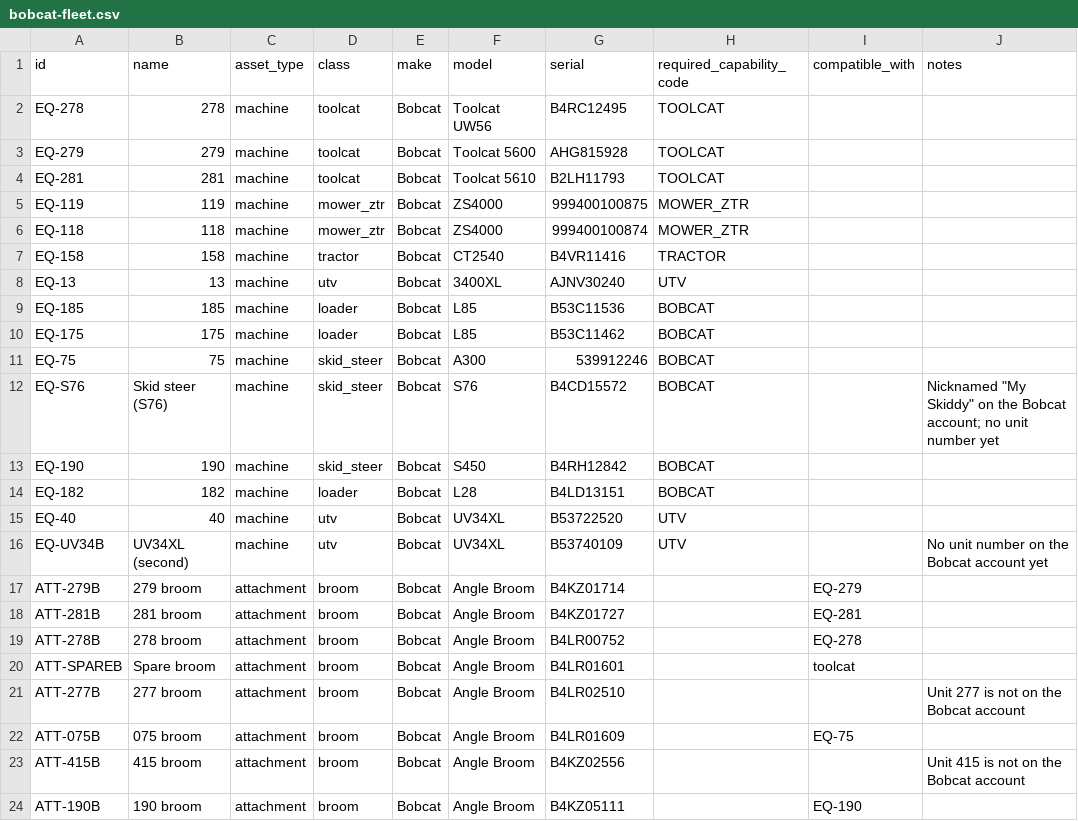
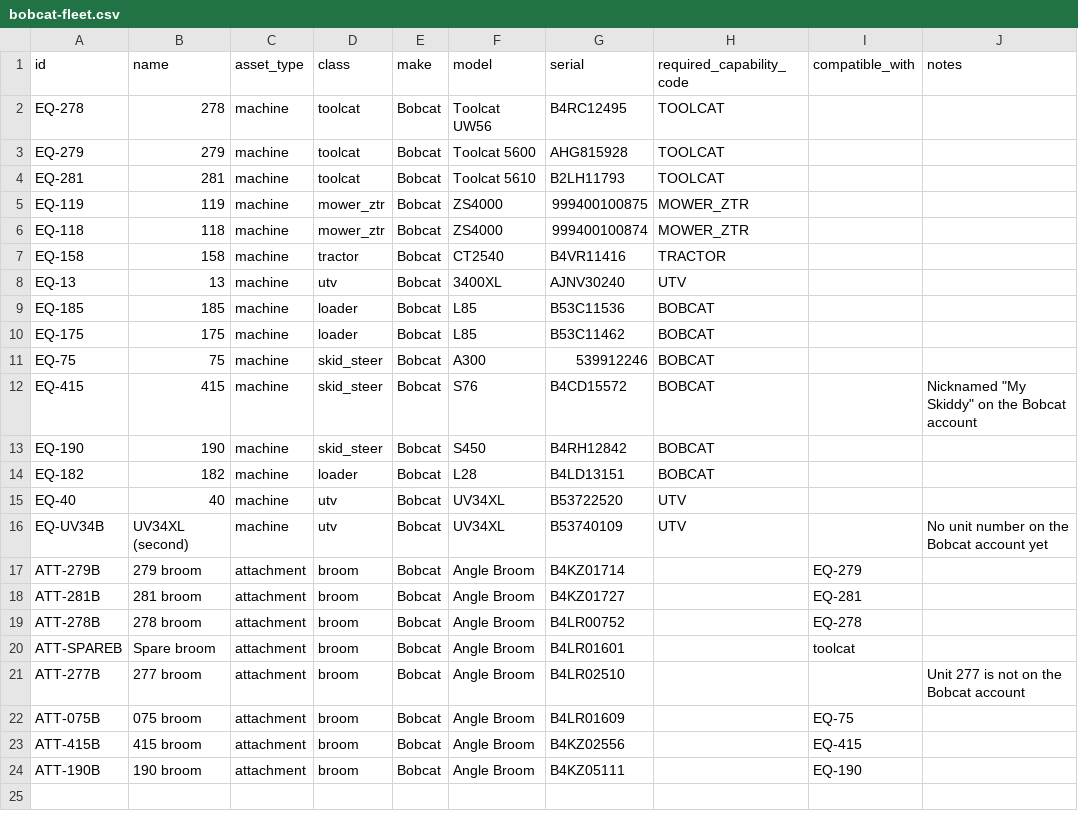
Before and after one commit to masonthingvold-AI/und-grounds-map, a CSV file: data/equipment/bobcat-fleet.csv, drawn as a sheet.

```diff
--- a/data/equipment/bobcat-fleet.csv
+++ b/data/equipment/bobcat-fleet.csv
@@ -11,3 +11,3 @@ EQ-175,175,machine,loader,Bobcat,L85,B53C11462,BOBCAT,,
 EQ-75,75,machine,skid_steer,Bobcat,A300,539912246,BOBCAT,,
-EQ-S76,Skid steer (S76),machine,skid_steer,Bobcat,S76,B4CD15572,BOBCAT,,Nicknamed "My Skiddy" on the Bobcat account; no unit number yet
+EQ-415,415,machine,skid_steer,Bobcat,S76,B4CD15572,BOBCAT,,Nicknamed "My Skiddy" on the Bobcat account
 EQ-190,190,machine,skid_steer,Bobcat,S450,B4RH12842,BOBCAT,,
@@ -22,3 +22,3 @@ ATT-277B,277 broom,attachment,broom,Bobcat,Angle Broom,B4LR02510,,,Unit 277 is n
 ATT-075B,075 broom,attachment,broom,Bobcat,Angle Broom,B4LR01609,,EQ-75,
-ATT-415B,415 broom,attachment,broom,Bobcat,Angle Broom,B4KZ02556,,,Unit 415 is not on the Bobcat account
+ATT-415B,415 broom,attachment,broom,Bobcat,Angle Broom,B4KZ02556,,EQ-415,
 ATT-190B,190 broom,attachment,broom,Bobcat,Angle Broom,B4KZ05111,,EQ-190,
```
